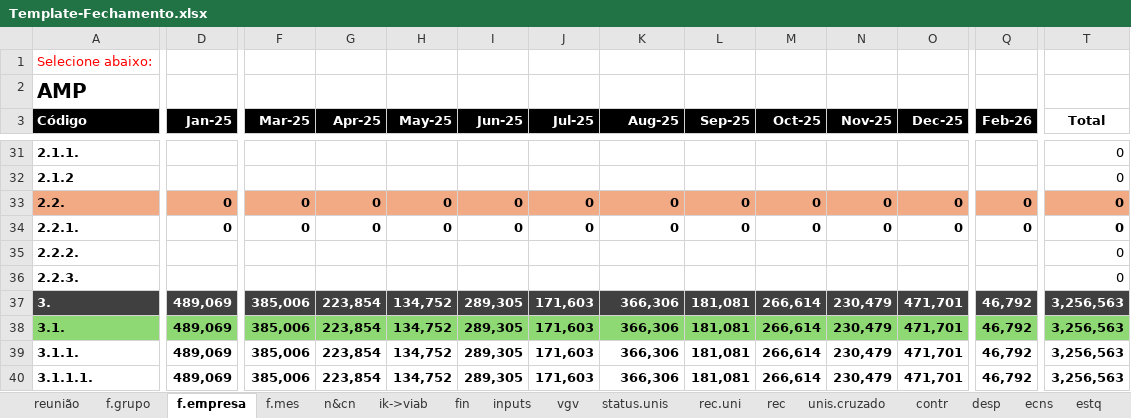
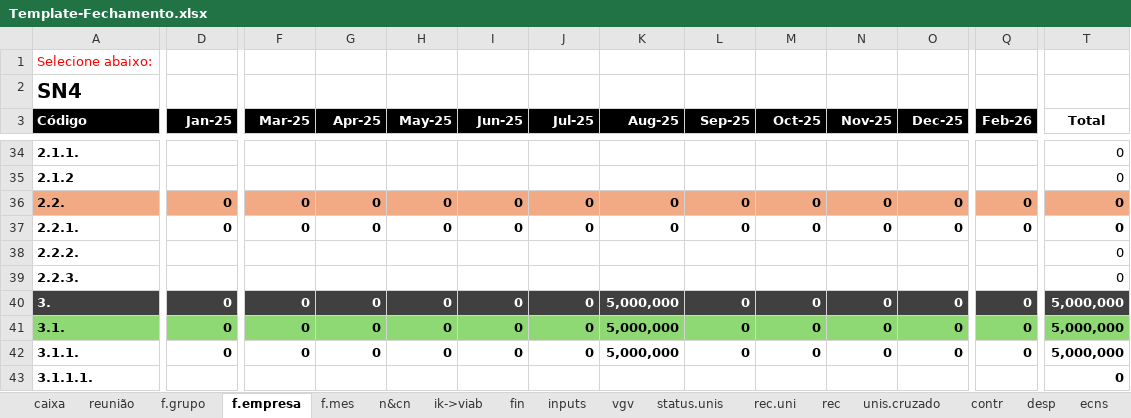
Before and after one commit to vitortaira/amplaGitHub, an Excel workbook: templates/Template-Fechamento.xlsx, sheet f.empresa, drawn as a sheet; only a part is shown, gaps mark what is left out; values as stored, in another font and other column widths than the file's, no borders; removed rows and columns are numbered as before the commit, all else as after; rows hold the shown columns only; the diff covers the shown part only; the diff names each change by its address in the sheet, - before the commit and + after, or states it on an @@ line.

```diff
--- a/templates/Template-Fechamento.xlsx (sheet f.empresa)
+++ b/templates/Template-Fechamento.xlsx (sheet f.empresa)
+sheet tab: caixa
-row 2: AMP
+row 2: SN4
-D40:D42 (Jan-25): 489,069
+D40:D42 (Jan-25): 0
-F40:F42 (Mar-25): 385,006
+F40:F42 (Mar-25): 0
-G40:G42 (Apr-25): 223,854
+G40:G42 (Apr-25): 0
-H40:H42 (May-25): 134,752
+H40:H42 (May-25): 0
-I40:I42 (Jun-25): 289,305
+I40:I42 (Jun-25): 0
-J40:J42 (Jul-25): 171,603
+J40:J42 (Jul-25): 0
-K40:K42 (Aug-25): 366,306
+K40:K42 (Aug-25): 5,000,000
-L40:L42 (Sep-25): 181,081
+L40:L42 (Sep-25): 0
-M40:M42 (Oct-25): 266,614
+M40:M42 (Oct-25): 0
-N40:N42 (Nov-25): 230,479
+N40:N42 (Nov-25): 0
-O40:O42 (Dec-25): 471,701
+O40:O42 (Dec-25): 0
-Q40:Q42 (Feb-26): 46,792
+Q40:Q42 (Feb-26): 0
-T40:T42 (Total): 3,256,563
+T40:T42 (Total): 5,000,000
-D43 (Jan-25): 489,069
+D43 (Jan-25): (empty)
-F43 (Mar-25): 385,006
+F43 (Mar-25): (empty)
-G43 (Apr-25): 223,854
+G43 (Apr-25): (empty)
-H43 (May-25): 134,752
+H43 (May-25): (empty)
-I43 (Jun-25): 289,305
+I43 (Jun-25): (empty)
-J43 (Jul-25): 171,603
+J43 (Jul-25): (empty)
-K43 (Aug-25): 366,306
+K43 (Aug-25): (empty)
-L43 (Sep-25): 181,081
+L43 (Sep-25): (empty)
-M43 (Oct-25): 266,614
+M43 (Oct-25): (empty)
-N43 (Nov-25): 230,479
+N43 (Nov-25): (empty)
-O43 (Dec-25): 471,701
+O43 (Dec-25): (empty)
-Q43 (Feb-26): 46,792
+Q43 (Feb-26): (empty)
-T43 (Total): 3,256,563
+T43 (Total): 0
```
Also changed, not shown: 7 added rows, 4 removed rows, 31 edited cells and cell formats elsewhere in this sheet, sheet f.grupo, sheet f.mes, sheet ik->viab, sheet vgv, formulas that keep their value, charts or pictures.
